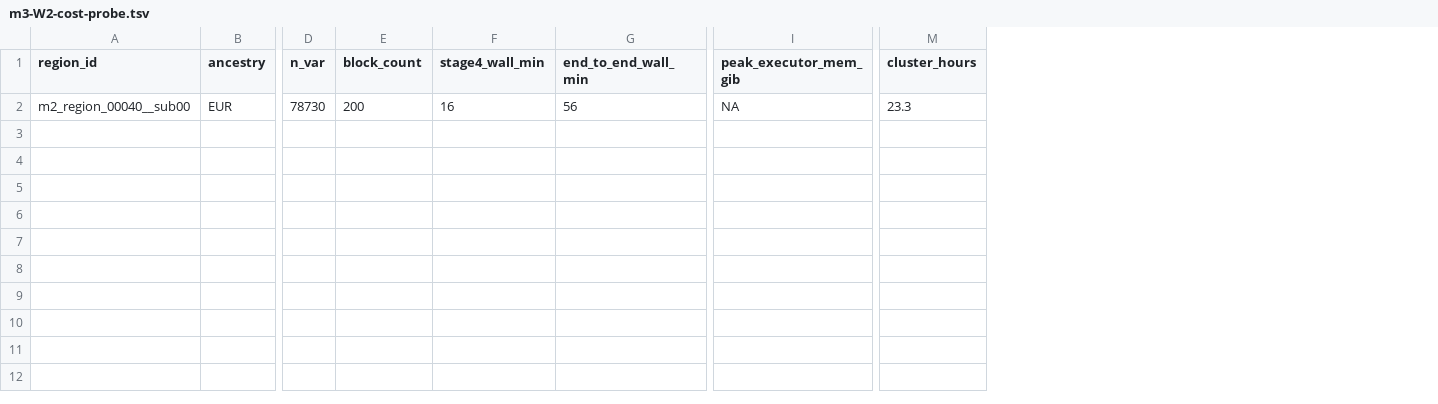
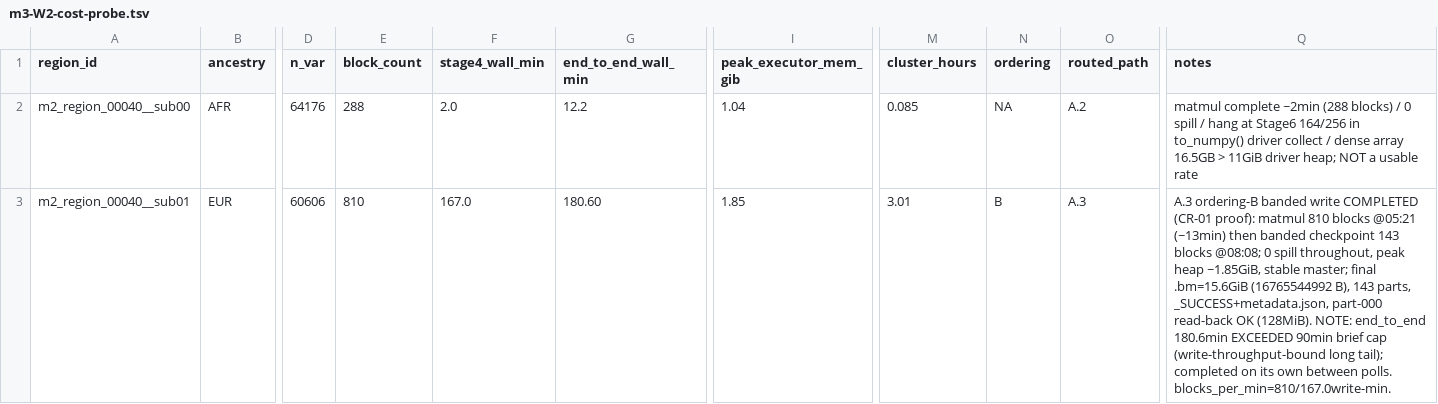
Before and after one commit to carter-clinton/coloc_analysis, a TSV file: .planning/phases/m3-aou-afr-ld-panel-build/m3-W2-cost-probe.tsv, drawn as a sheet; only a part is shown, gaps mark what is left out; rows hold the shown columns only; the diff covers the shown part only; the diff names each change by its address in the sheet, - before the commit and + after, or states it on an @@ line.

Commit message:
m3-W2 reprobe: full 552-cell preflight + B.1/B.3 cost-probe rows + cluster shutdown

```diff
--- a/.planning/phases/m3-aou-afr-ld-panel-build/m3-W2-cost-probe.tsv
+++ b/.planning/phases/m3-aou-afr-ld-panel-build/m3-W2-cost-probe.tsv
+column N (ordering), row 2: NA
+column O (routed_path), row 2: A.2
+column Q (notes), row 2: matmul complete ~2min (288 blocks) / 0 spill / hang at Stage6 164/256 in to_numpy() driver collect / dense array 16.5GB > 11GiB driver heap; NOT a usable rate
-B2 (ancestry): EUR
+B2 (ancestry): AFR
-D2 (n_var): 78730
+D2 (n_var): 64176
-E2 (block_count): 200
+E2 (block_count): 288
-F2 (stage4_wall_min): 16
+F2 (stage4_wall_min): 2.0
-G2 (end_to_end_wall_min): 56
+G2 (end_to_end_wall_min): 12.2
-I2 (peak_executor_mem_gib): NA
+I2 (peak_executor_mem_gib): 1.04
-M2 (cluster_hours): 23.3
+M2 (cluster_hours): 0.085
+row 3: m2_region_00040__sub01 | EUR | 60606 | 810 | 167.0 | 180.60 | 1.85 | 3.01 | B | A.3 | A.3 ordering-B banded write COMPLETED (CR-01 proof): matmul 810 blocks @05:21 (~13min) then banded checkpoint 143 blocks @08:08; 0 spill throughout, peak heap ~1.85GiB, stable master; final .bm=15.6GiB (16765544992 B), 143 parts, _SUCCESS+metadata.json, part-000 read-back OK (128MiB). NOTE: end_to_end 180.6min EXCEEDED 90min brief cap (write-throughput-bound long tail); completed on its own between polls. blocks_per_min=810/167.0write-min.
```
Also changed, not shown: 1 edited cell elsewhere in this file, 2 other files.
